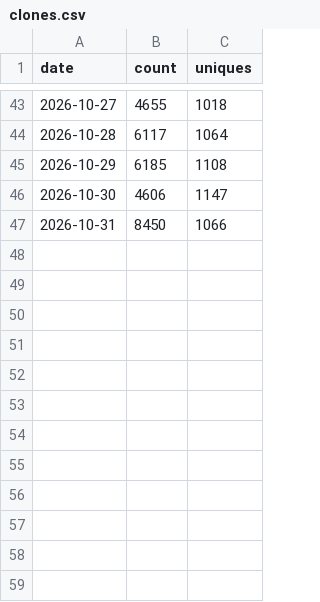
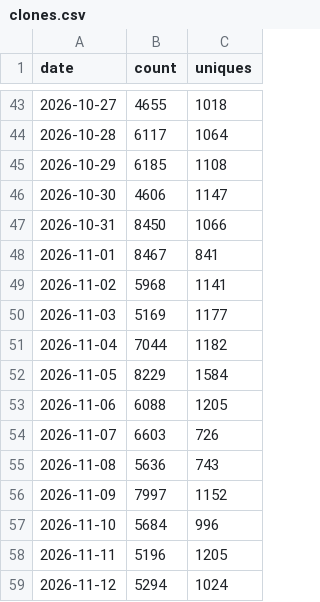
Before and after one commit to testcontainers/testcontainers-go, a CSV file: docs/usage-metrics/clones.csv, drawn as a sheet; only a part is shown, gaps mark what is left out.

```diff
--- a/docs/usage-metrics/clones.csv
+++ b/docs/usage-metrics/clones.csv
@@ -47 +47,13 @@ date,count,uniques
 2026-10-31,8450,1066
+2026-11-01,8467,841
+2026-11-02,5968,1141
+2026-11-03,5169,1177
+2026-11-04,7044,1182
+2026-11-05,8229,1584
+2026-11-06,6088,1205
+2026-11-07,6603,726
+2026-11-08,5636,743
+2026-11-09,7997,1152
+2026-11-10,5684,996
+2026-11-11,5196,1205
+2026-11-12,5294,1024
```
